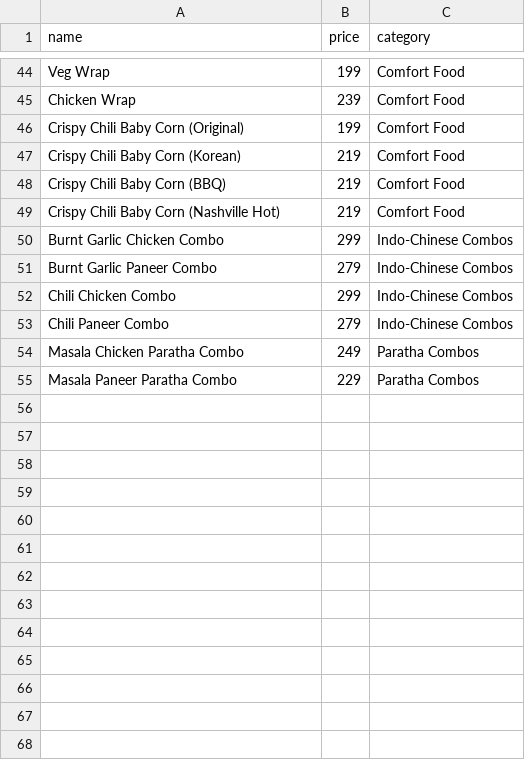
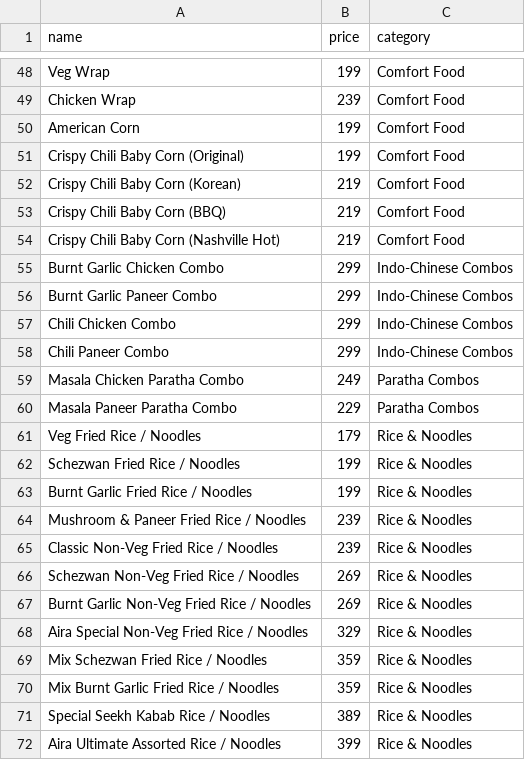
Before and after one commit to saymonchatterjee-byte/aira-cafe, a CSV file: menu_items_no_id.csv, drawn as a sheet; only a part is shown, gaps mark what is left out; the diff covers the shown part only.

Commit message:
Update master menu items, prices, variants and new Fried Rice & Noodles category

```diff
--- a/menu_items_no_id.csv
+++ b/menu_items_no_id.csv
@@ -45,2 +49,3 @@ Veg Wrap,199,Comfort Food
 Chicken Wrap,239,Comfort Food
+American Corn,199,Comfort Food
 Crispy Chili Baby Corn (Original),199,Comfort Food
@@ -50,6 +55,18 @@ Crispy Chili Baby Corn (Nashville Hot),219,Comfort Food
 Burnt Garlic Chicken Combo,299,Indo-Chinese Combos
-Burnt Garlic Paneer Combo,279,Indo-Chinese Combos
+Burnt Garlic Paneer Combo,299,Indo-Chinese Combos
 Chili Chicken Combo,299,Indo-Chinese Combos
-Chili Paneer Combo,279,Indo-Chinese Combos
+Chili Paneer Combo,299,Indo-Chinese Combos
 Masala Chicken Paratha Combo,249,Paratha Combos
 Masala Paneer Paratha Combo,229,Paratha Combos
+Veg Fried Rice / Noodles,179,Rice & Noodles
+Schezwan Fried Rice / Noodles,199,Rice & Noodles
+Burnt Garlic Fried Rice / Noodles,199,Rice & Noodles
+Mushroom & Paneer Fried Rice / Noodles,239,Rice & Noodles
+Classic Non-Veg Fried Rice / Noodles,239,Rice & Noodles
+Schezwan Non-Veg Fried Rice / Noodles,269,Rice & Noodles
+Burnt Garlic Non-Veg Fried Rice / Noodles,269,Rice & Noodles
+Aira Special Non-Veg Fried Rice / Noodles,329,Rice & Noodles
+Mix Schezwan Fried Rice / Noodles,359,Rice & Noodles
+Mix Burnt Garlic Fried Rice / Noodles,359,Rice & Noodles
+Special Seekh Kabab Rice / Noodles,389,Rice & Noodles
+Aira Ultimate Assorted Rice / Noodles,399,Rice & Noodles
```
Also changed, not shown: 4 added rows and 8 edited cells elsewhere in this file, menu_items_base_names.csv, 2 other files.
